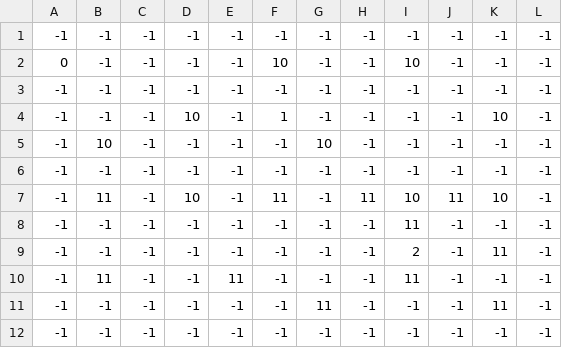
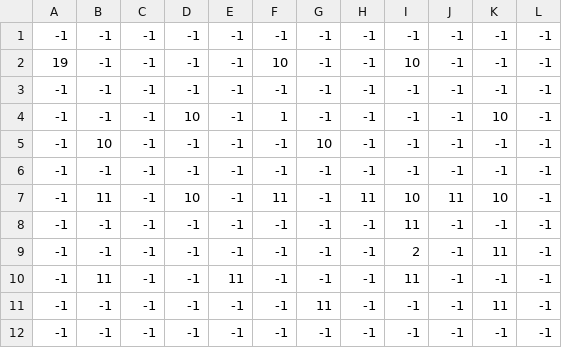
Before and after one commit to SyunsukeGoto/PikkaPokka, a CSV file: CESA2019/Assets/StreamingAssets/Data/StageData/MObjectData1.csv, drawn as a sheet.

```diff
--- a/CESA2019/Assets/StreamingAssets/Data/StageData/MObjectData1.csv
+++ b/CESA2019/Assets/StreamingAssets/Data/StageData/MObjectData1.csv
@@ -1,3 +1,3 @@
 -1,-1,-1,-1,-1,-1,-1,-1,-1,-1,-1,-1
-0,-1,-1,-1,-1,10,-1,-1,10,-1,-1,-1
+19,-1,-1,-1,-1,10,-1,-1,10,-1,-1,-1
 -1,-1,-1,-1,-1,-1,-1,-1,-1,-1,-1,-1
```
Also changed, not shown: CESA2019/Assets/StreamingAssets/Data/StageData/MObjectData10.csv, CESA2019/Assets/StreamingAssets/Data/StageData/MObjectData11.csv, 11 other files.
